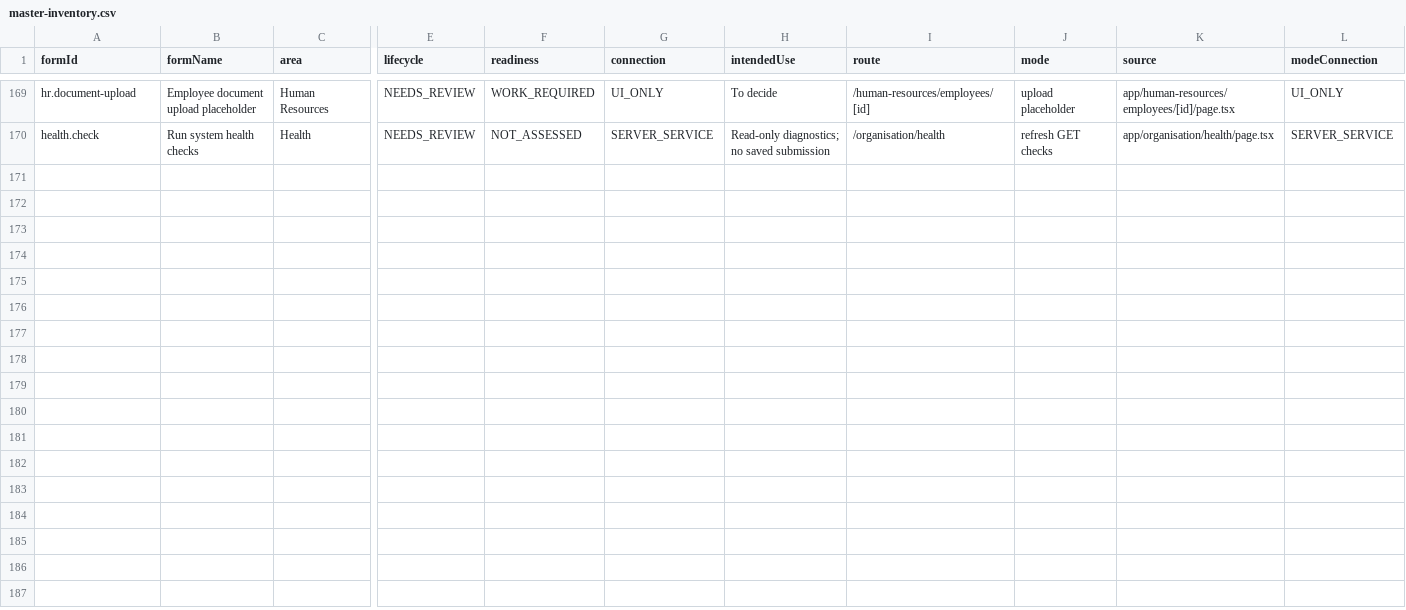
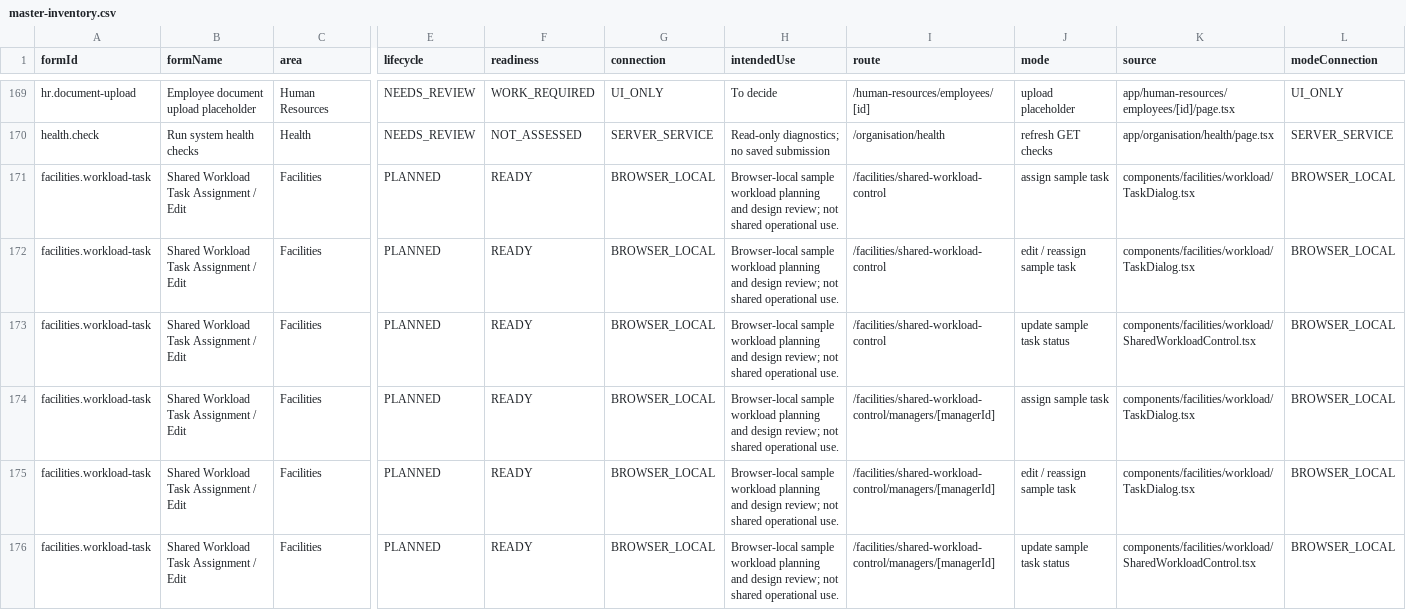
Before and after one commit to gibfesta/gsla-new-sdu, a CSV file: docs/form-control/master-inventory.csv, drawn as a sheet; only a part is shown, gaps mark what is left out; rows hold the shown columns only; the diff names each change by its address in the sheet, - before the commit and + after, or states it on an @@ line.

Commit message:
Add Facilities Shared Workload Control sample workspace

```diff
--- a/docs/form-control/master-inventory.csv
+++ b/docs/form-control/master-inventory.csv
+row 171: facilities.workload-task | Shared Workload Task Assignment / Edit | Facilities | PLANNED | READY | BROWSER_LOCAL | Browser-local sample workload planning and design review; not shared operational use. | /facilities/shared-workload-control | assign sample task | components/facilities/workload/TaskDialog.tsx | BROWSER_LOCAL
+row 172: facilities.workload-task | Shared Workload Task Assignment / Edit | Facilities | PLANNED | READY | BROWSER_LOCAL | Browser-local sample workload planning and design review; not shared operational use. | /facilities/shared-workload-control | edit / reassign sample task | components/facilities/workload/TaskDialog.tsx | BROWSER_LOCAL
+row 173: facilities.workload-task | Shared Workload Task Assignment / Edit | Facilities | PLANNED | READY | BROWSER_LOCAL | Browser-local sample workload planning and design review; not shared operational use. | /facilities/shared-workload-control | update sample task status | components/facilities/workload/SharedWorkloadControl.tsx | BROWSER_LOCAL
+row 174: facilities.workload-task | Shared Workload Task Assignment / Edit | Facilities | PLANNED | READY | BROWSER_LOCAL | Browser-local sample workload planning and design review; not shared operational use. | /facilities/shared-workload-control/managers/[managerId] | assign sample task | components/facilities/workload/TaskDialog.tsx | BROWSER_LOCAL
+row 175: facilities.workload-task | Shared Workload Task Assignment / Edit | Facilities | PLANNED | READY | BROWSER_LOCAL | Browser-local sample workload planning and design review; not shared operational use. | /facilities/shared-workload-control/managers/[managerId] | edit / reassign sample task | components/facilities/workload/TaskDialog.tsx | BROWSER_LOCAL
+row 176: facilities.workload-task | Shared Workload Task Assignment / Edit | Facilities | PLANNED | READY | BROWSER_LOCAL | Browser-local sample workload planning and design review; not shared operational use. | /facilities/shared-workload-control/managers/[managerId] | update sample task status | components/facilities/workload/SharedWorkloadControl.tsx | BROWSER_LOCAL
```
Also changed, not shown: docs/form-control/source-review.csv, 17 other files.
